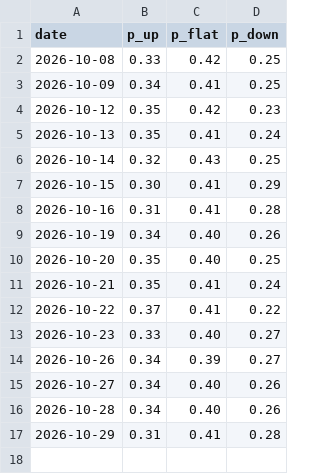
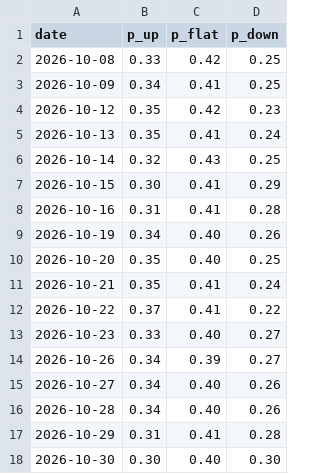
Before and after one commit to beyzlore/diamas, a CSV file: results/forecast_log.csv, drawn as a sheet.

```diff
--- a/results/forecast_log.csv
+++ b/results/forecast_log.csv
@@ -17 +17,2 @@ date,p_up,p_flat,p_down
 2026-10-29,0.31,0.41,0.28
+2026-10-30,0.30,0.40,0.30
```
Also changed, not shown: 1 other file.
